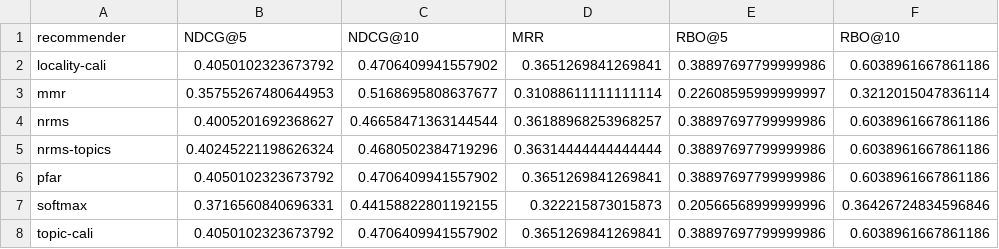
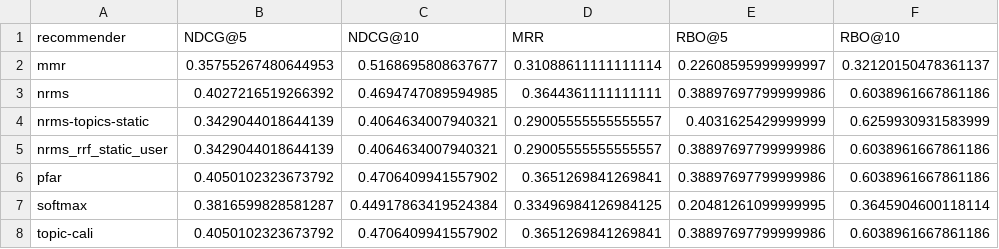
Before and after one commit to CCRI-POPROX/poprox-recommender, a CSV file: outputs/mind-subset/metrics.csv, drawn as a sheet.

```diff
--- a/outputs/mind-subset/metrics.csv
+++ b/outputs/mind-subset/metrics.csv
@@ -1,8 +1,8 @@
 recommender,NDCG@5,NDCG@10,MRR,RBO@5,RBO@10
-locality-cali,0.4050102323673792,0.4706409941557902,0.3651269841269841,0.38897697799999986,0.6038961667861186
-mmr,0.35755267480644953,0.5168695808637677,0.31088611111111114,0.22608595999999997,0.3212015047836114
-nrms,0.4005201692368627,0.46658471363144544,0.36188968253968257,0.38897697799999986,0.6038961667861186
-nrms-topics,0.40245221198626324,0.4680502384719296,0.36314444444444444,0.38897697799999986,0.6038961667861186
+mmr,0.35755267480644953,0.5168695808637677,0.31088611111111114,0.22608595999999997,0.32120150478361137
+nrms,0.4027216519266392,0.4694747089594985,0.3644361111111111,0.38897697799999986,0.6038961667861186
+nrms-topics-static,0.3429044018644139,0.4064634007940321,0.29005555555555557,0.4031625429999999,0.6259930931583999
+nrms_rrf_static_user,0.3429044018644139,0.4064634007940321,0.29005555555555557,0.38897697799999986,0.6038961667861186
 pfar,0.4050102323673792,0.4706409941557902,0.3651269841269841,0.38897697799999986,0.6038961667861186
-softmax,0.3716560840696331,0.44158822801192155,0.322215873015873,0.20566568999999996,0.36426724834596846
+softmax,0.3816599828581287,0.44917863419524384,0.33496984126984125,0.20481261099999995,0.3645904600118114
 topic-cali,0.4050102323673792,0.4706409941557902,0.3651269841269841,0.38897697799999986,0.6038961667861186
```
Also changed, not shown: outputs/mind-small/metrics.csv, outputs/mind-val/metrics.csv, 1 other file.
